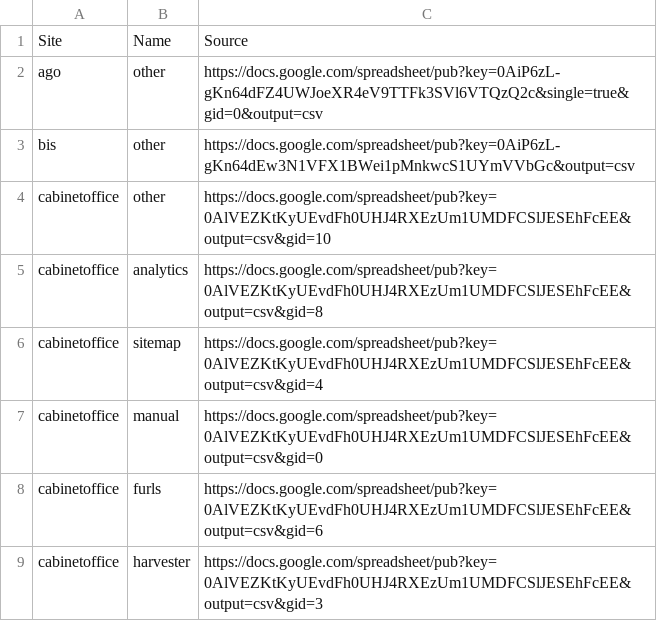
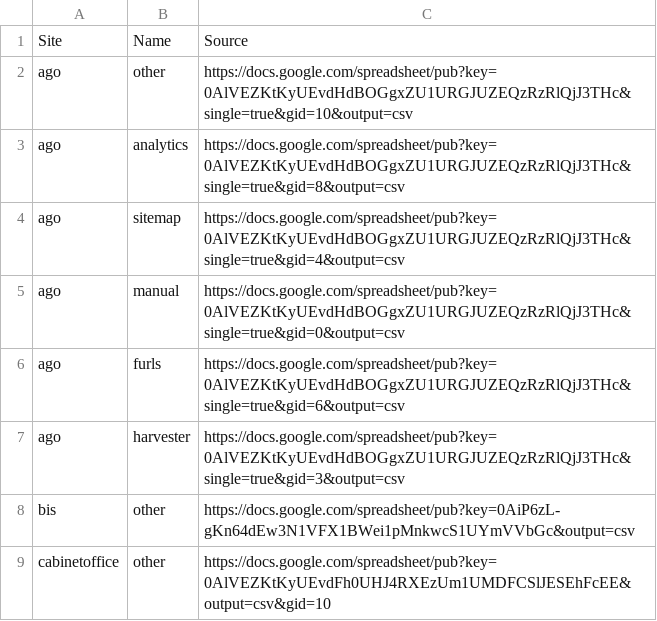
Before and after one commit to alphagov/transition-config, a CSV file: data/fetch.csv, drawn as a sheet; only a part is shown; the shorter side is filled out with more unchanged rows.

Commit message:
setup AGO on munge process

```diff
--- a/data/fetch.csv
+++ b/data/fetch.csv
@@ -1,3 +1,8 @@
 Site,Name,Source
-ago,other,https://docs.google.com/spreadsheet/pub?key=0AiP6zL-gKn64dFZ4UWJoeXR4eV9TTFk3SVl6VTQzQ2c&single=true&gid=0&output=csv
+ago,other,https://docs.google.com/spreadsheet/pub?key=0AlVEZKtKyUEvdHdBOGgxZU1URGJUZEQzRzRlQjJ3THc&single=true&gid=10&output=csv
+ago,analytics,https://docs.google.com/spreadsheet/pub?key=0AlVEZKtKyUEvdHdBOGgxZU1URGJUZEQzRzRlQjJ3THc&single=true&gid=8&output=csv
+ago,sitemap,https://docs.google.com/spreadsheet/pub?key=0AlVEZKtKyUEvdHdBOGgxZU1URGJUZEQzRzRlQjJ3THc&single=true&gid=4&output=csv
+ago,manual,https://docs.google.com/spreadsheet/pub?key=0AlVEZKtKyUEvdHdBOGgxZU1URGJUZEQzRzRlQjJ3THc&single=true&gid=0&output=csv
+ago,furls,https://docs.google.com/spreadsheet/pub?key=0AlVEZKtKyUEvdHdBOGgxZU1URGJUZEQzRzRlQjJ3THc&single=true&gid=6&output=csv
+ago,harvester,https://docs.google.com/spreadsheet/pub?key=0AlVEZKtKyUEvdHdBOGgxZU1URGJUZEQzRzRlQjJ3THc&single=true&gid=3&output=csv
 bis,other,https://docs.google.com/spreadsheet/pub?key=0AiP6zL-gKn64dEw3N1VFX1BWei1pMnkwcS1UYmVVbGc&output=csv
```
